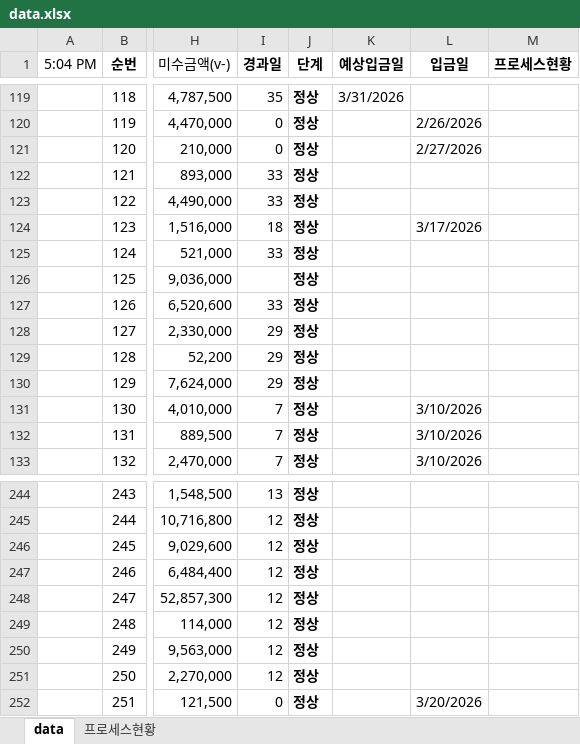
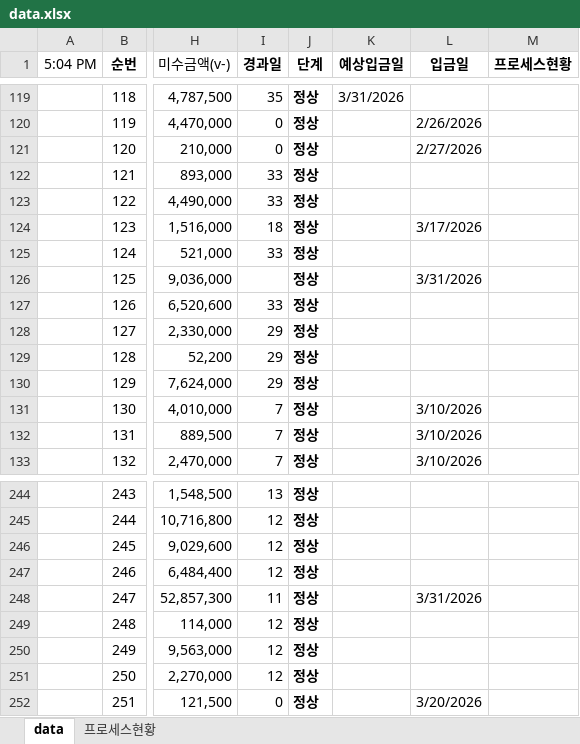
Before and after one commit to pourmc13546/payment-dashboard, an Excel workbook: data.xlsx, sheet data, drawn as a sheet; only a part is shown, gaps mark what is left out; values as stored, in another font and other column widths than the file's, no borders; conditional formats not drawn; the diff names each change by its address in the sheet, - before the commit and + after, or states it on an @@ line.

Commit message:
Update data.xlsx

```diff
--- a/data.xlsx (sheet data)
+++ b/data.xlsx (sheet data)
-L126 (입금일): (empty)
+L126 (입금일): 3/31/2026
-I248 (경과일): 12
+I248 (경과일): 11
-L248 (입금일): (empty)
+L248 (입금일): 3/31/2026
```
